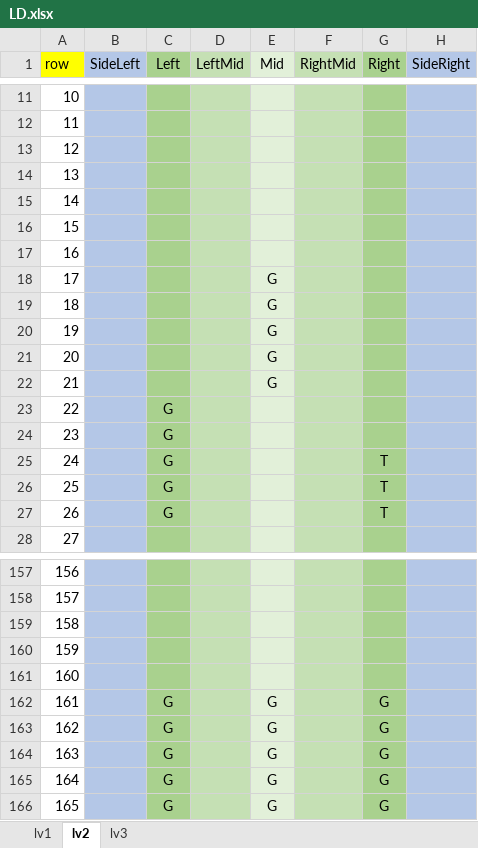
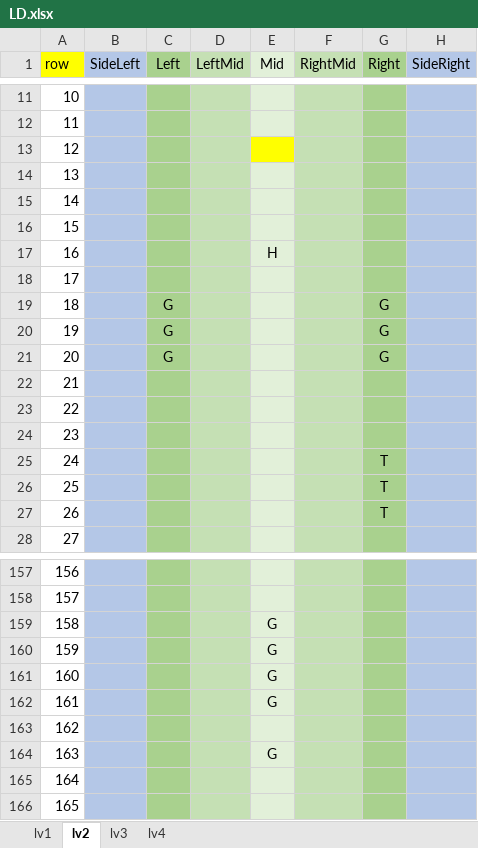
Before and after one commit to Lhr-David/My-Games, an Excel workbook: TankRunner/Assets/Resources/LD.xlsx, sheet lv2, drawn as a sheet; only a part is shown, gaps mark what is left out; values as stored, in another font and other column widths than the file's, no borders; the diff covers the shown part only; the diff names each change by its address in the sheet, - before the commit and + after, or states it on an @@ line.

```diff
--- a/TankRunner/Assets/Resources/LD.xlsx (sheet lv2)
+++ b/TankRunner/Assets/Resources/LD.xlsx (sheet lv2)
+sheet tab: lv4
-E13 fill: #E2F0D9
+E13 fill: #FFFF00
-E17 (Mid): (empty)
+E17 (Mid): H
-E18:E22 (Mid): G
+E18:E22 (Mid): (empty)
-C19:C21 (Left): (empty)
+C19:C21 (Left): G
-G19:G21 (Right): (empty)
+G19:G21 (Right): G
-C23:C27 (Left): G
+C23:C27 (Left): (empty)
-E159:E161 (Mid): (empty)
+E159:E161 (Mid): G
-C162:C166 (Left): G
+C162:C166 (Left): (empty)
-G162:G166 (Right): G
+G162:G166 (Right): (empty)
-E163 (Mid): G
+E163 (Mid): (empty)
-E165:E166 (Mid): G
+E165:E166 (Mid): (empty)
```
Also changed, not shown: 60 edited cells elsewhere in this sheet, sheet lv3, sheet lv1, 1 other file.
